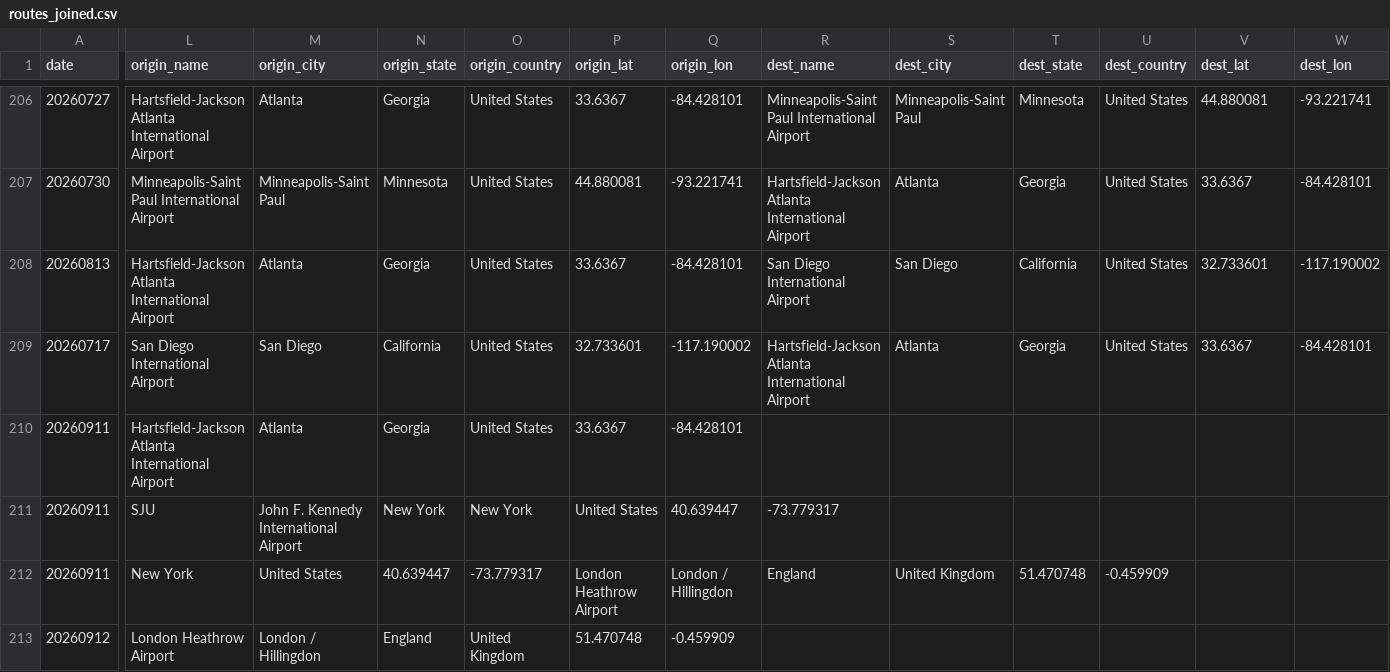
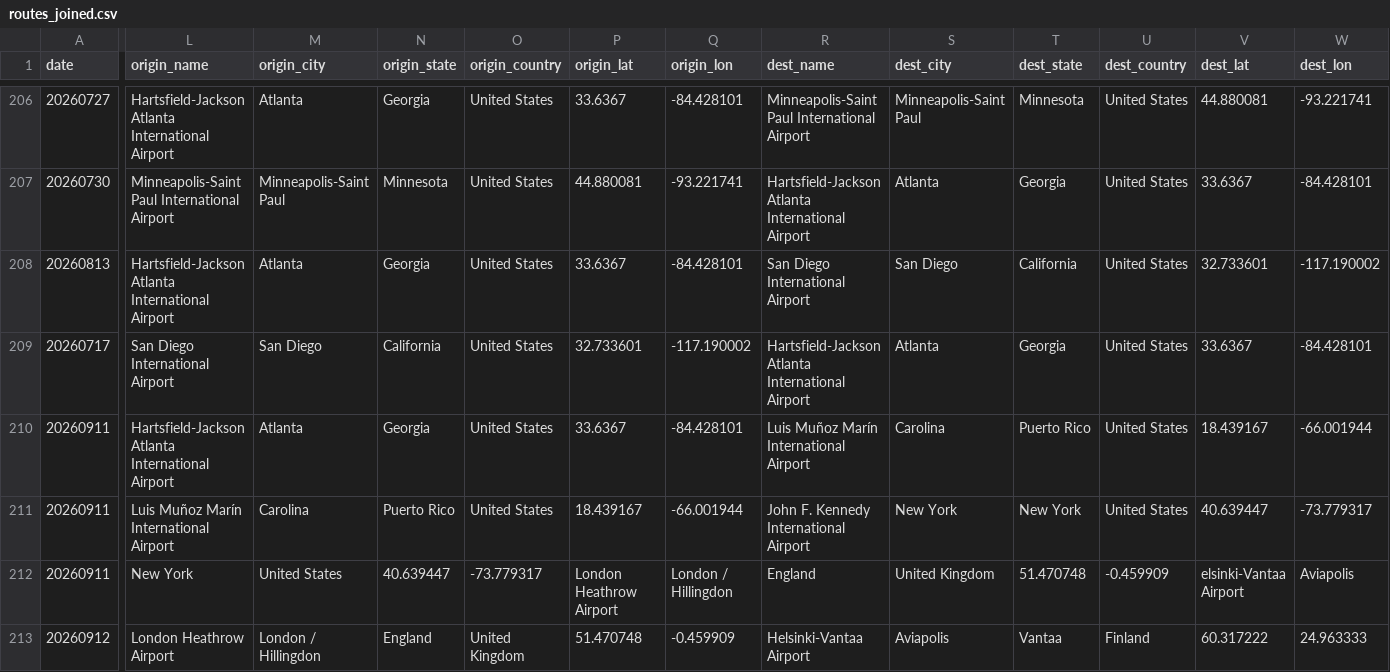
Before and after one commit to PPJ6/RoutemapPublic, a CSV file: routes_joined.csv, drawn as a sheet; only a part is shown, gaps mark what is left out; the diff covers the shown part only; the diff names each change by its address in the sheet, - before the commit and + after, or states it on an @@ line.

Commit message:
Update routes_joined.csv

```diff
--- a/routes_joined.csv
+++ b/routes_joined.csv
-R210 (dest_name): (empty)
+R210 (dest_name): Luis Muñoz Marín International Airport
-S210 (dest_city): (empty)
+S210 (dest_city): Carolina
-T210 (dest_state): (empty)
+T210 (dest_state): Puerto Rico
-U210:U211 (dest_country): (empty)
+U210:U211 (dest_country): United States
-V210 (dest_lat): (empty)
+V210 (dest_lat): 18.439167
-W210 (dest_lon): (empty)
+W210 (dest_lon): -66.001944
-L211 (origin_name): SJU
+L211 (origin_name): Luis Muñoz Marín International Airport
-M211 (origin_city): John F. Kennedy International Airport
+M211 (origin_city): Carolina
-N211 (origin_state): New York
+N211 (origin_state): Puerto Rico
-O211 (origin_country): New York
+O211 (origin_country): United States
-P211 (origin_lat): United States
+P211 (origin_lat): 18.439167
-Q211 (origin_lon): 40.639447
+Q211 (origin_lon): -66.001944
-R211 (dest_name): -73.779317
+R211 (dest_name): John F. Kennedy International Airport
-S211 (dest_city): (empty)
+S211 (dest_city): New York
-T211 (dest_state): (empty)
+T211 (dest_state): New York
-V211 (dest_lat): (empty)
+V211 (dest_lat): 40.639447
-W211 (dest_lon): (empty)
+W211 (dest_lon): -73.779317
-V212 (dest_lat): (empty)
+V212 (dest_lat): elsinki-Vantaa Airport
-W212 (dest_lon): (empty)
+W212 (dest_lon): Aviapolis
-R213 (dest_name): (empty)
+R213 (dest_name): Helsinki-Vantaa Airport
-S213 (dest_city): (empty)
+S213 (dest_city): Aviapolis
-T213 (dest_state): (empty)
+T213 (dest_state): Vantaa
-U213 (dest_country): (empty)
+U213 (dest_country): Finland
-V213 (dest_lat): (empty)
+V213 (dest_lat): 60.317222
-W213 (dest_lon): (empty)
+W213 (dest_lon): 24.963333
```
Also changed, not shown: 40 edited cells elsewhere in this file.
